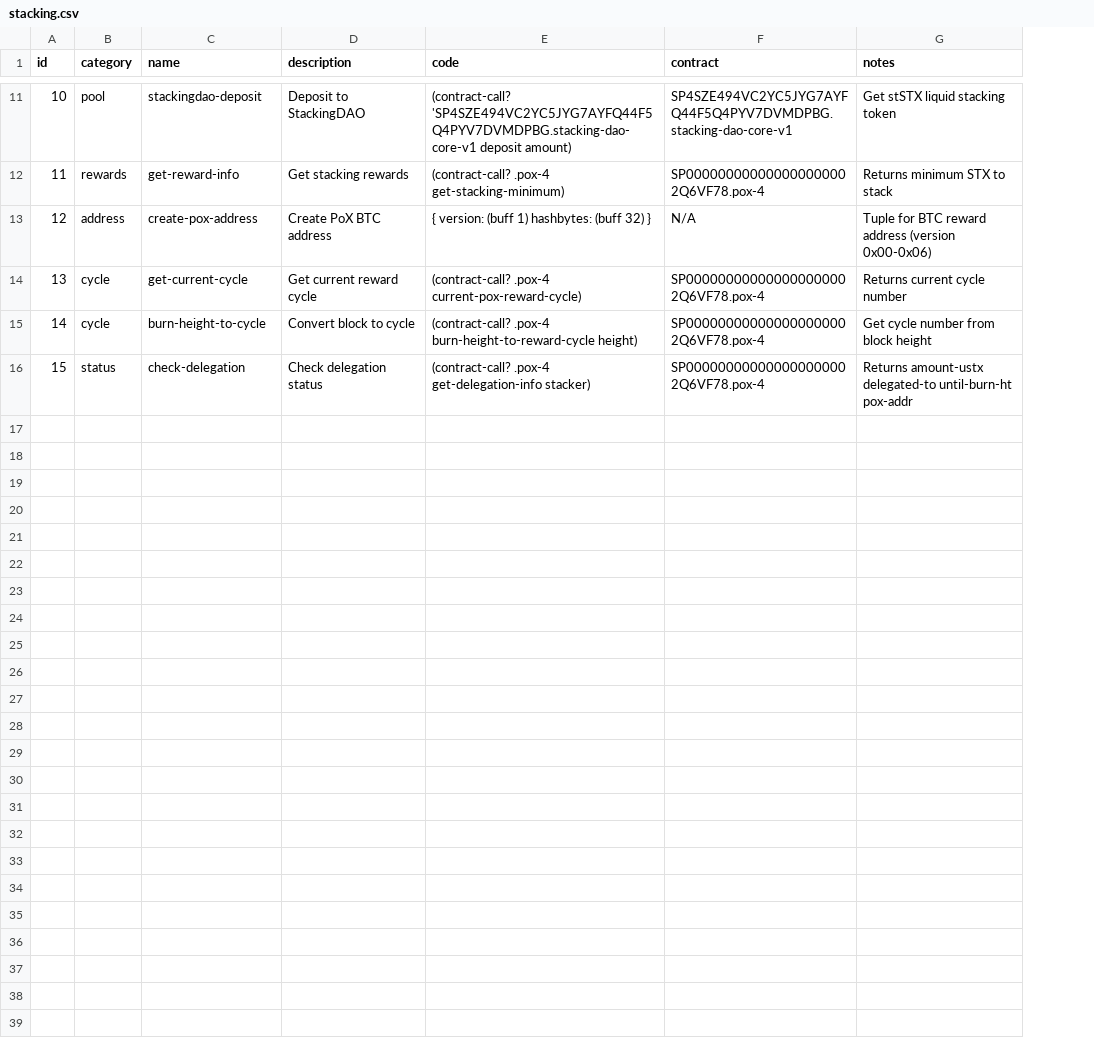
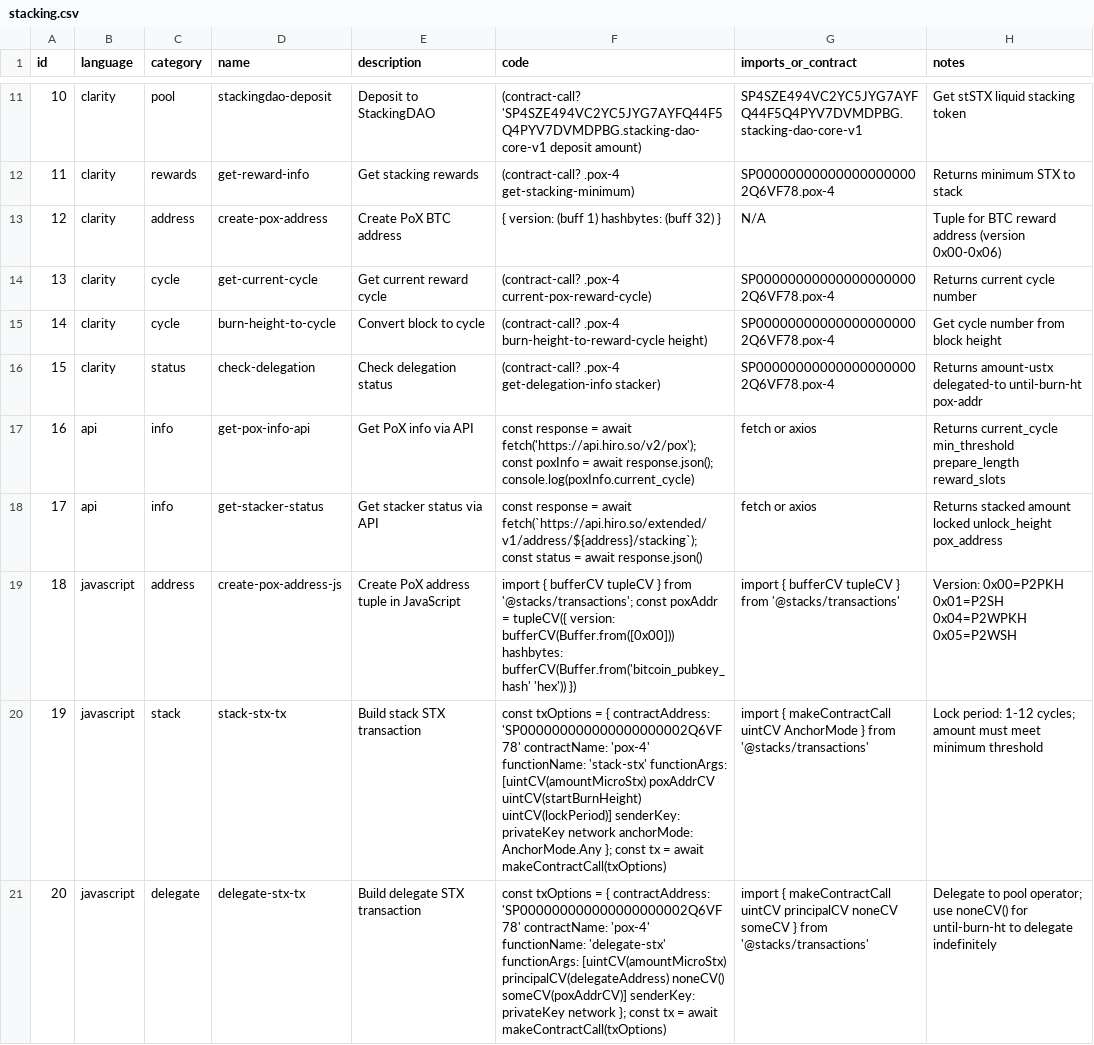
Before and after one commit to kai-builder/stacksagent-code, a CSV file: .shared/stacks-agent/data/stacking.csv, drawn as a sheet; only a part is shown, gaps mark what is left out; addresses are those after the commit; the diff covers the shown part only; the diff names each change by its address in the sheet, - before the commit and + after, or states it on an @@ line.

```diff
--- a/.shared/stacks-agent/data/stacking.csv
+++ b/.shared/stacks-agent/data/stacking.csv
+column B (language), rows 11-16: all clarity
-G1: contract
+G1: imports_or_contract
+row 17: 16 | api | info | get-pox-info-api | Get PoX info via API | const response = await fetch('https://api.hiro.so/v2/pox'); const poxInfo = await response.json(); console.log(poxInfo.current_cycle) | fetch or axios | Returns current_cycle min_threshold prepare_length reward_slots
+row 18: 17 | api | info | get-stacker-status | Get stacker status via API | const response = await fetch(`https://api.hiro.so/extended/v1/address/${address}/stacking`); const status = await response.json() | fetch or axios | Returns stacked amount locked unlock_height pox_address
+row 19: 18 | javascript | address | create-pox-address-js | Create PoX address tuple in JavaScript | import { bufferCV tupleCV } from '@stacks/transactions'; const poxAddr = tupleCV({ version: bufferCV(Buffer.from([0x00])) hashbytes: bufferCV(Buffer.from('bitcoin_pubkey_hash' 'hex')) }) | import { bufferCV tupleCV } from '@stacks/transactions' | Version: 0x00=P2PKH 0x01=P2SH 0x04=P2WPKH 0x05=P2WSH
+row 20: 19 | javascript | stack | stack-stx-tx | Build stack STX transaction | const txOptions = { contractAddress: 'SP000000000000000000002Q6VF78' contractName: 'pox-4' functionName: 'stack-stx' functionArgs: [uintCV(amountMicroStx) poxAddrCV uintCV(startBurnHeight) uintCV(lockPeriod)] senderKey: privateKey network anchorMode: AnchorMode.Any }; const tx = await makeContractCall(txOptions) | import { makeContractCall uintCV AnchorMode } from '@stacks/transactions' | Lock period: 1-12 cycles; amount must meet minimum threshold
+row 21: 20 | javascript | delegate | delegate-stx-tx | Build delegate STX transaction | const txOptions = { contractAddress: 'SP000000000000000000002Q6VF78' contractName: 'pox-4' functionName: 'delegate-stx' functionArgs: [uintCV(amountMicroStx) principalCV(delegateAddress) noneCV() someCV(poxAddrCV)] senderKey: privateKey network }; const tx = await makeContractCall(txOptions) | import { makeContractCall uintCV principalCV noneCV someCV } from '@stacks/transactions' | Delegate to pool operator; use noneCV() for until-burn-ht to delegate indefinitely
```
Also changed, not shown: 5 added rows elsewhere in this file, .shared/stacks-agent/data/defi-protocols.csv, cli/src/assets/.shared/stacks-agent/data/defi-protocols.csv, 11 other files.
